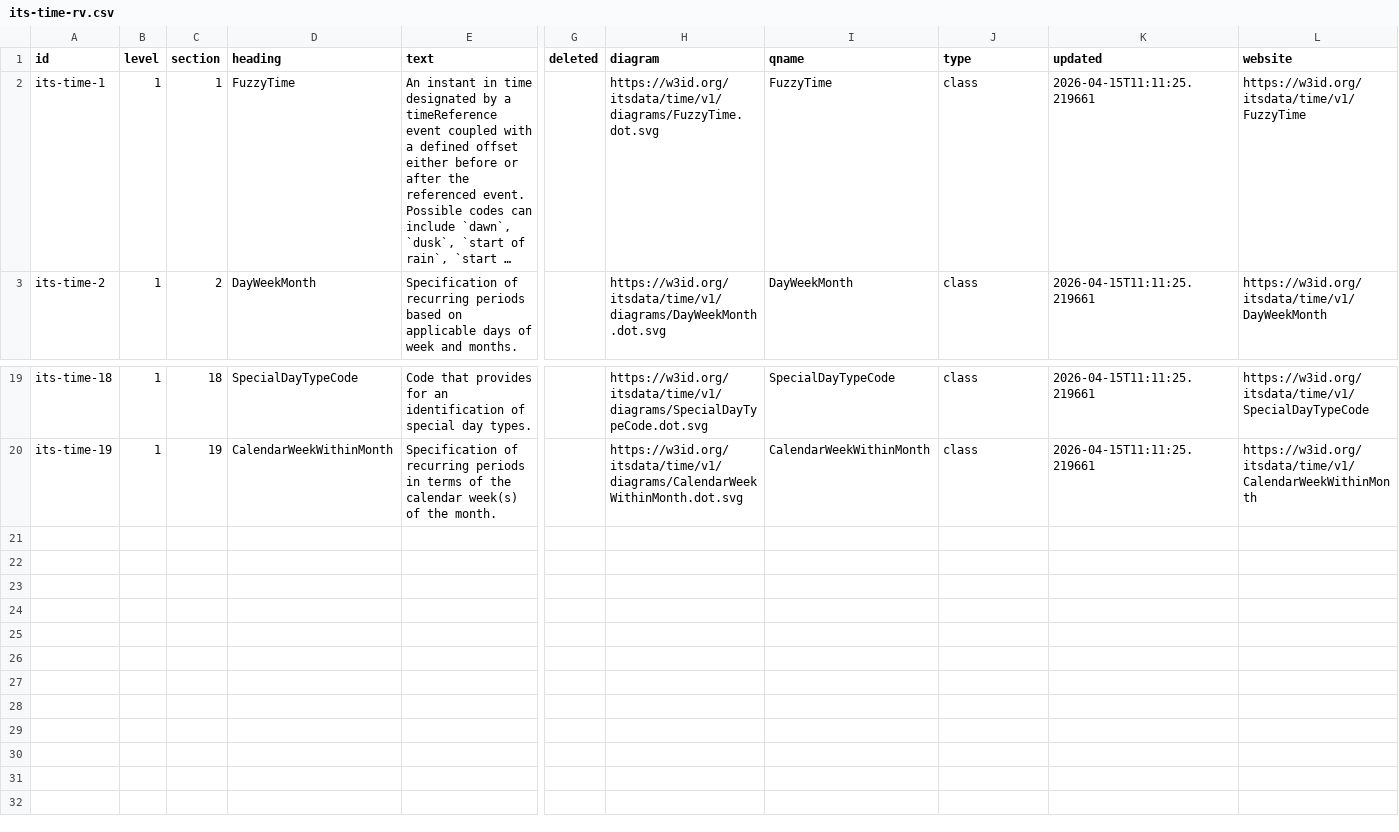
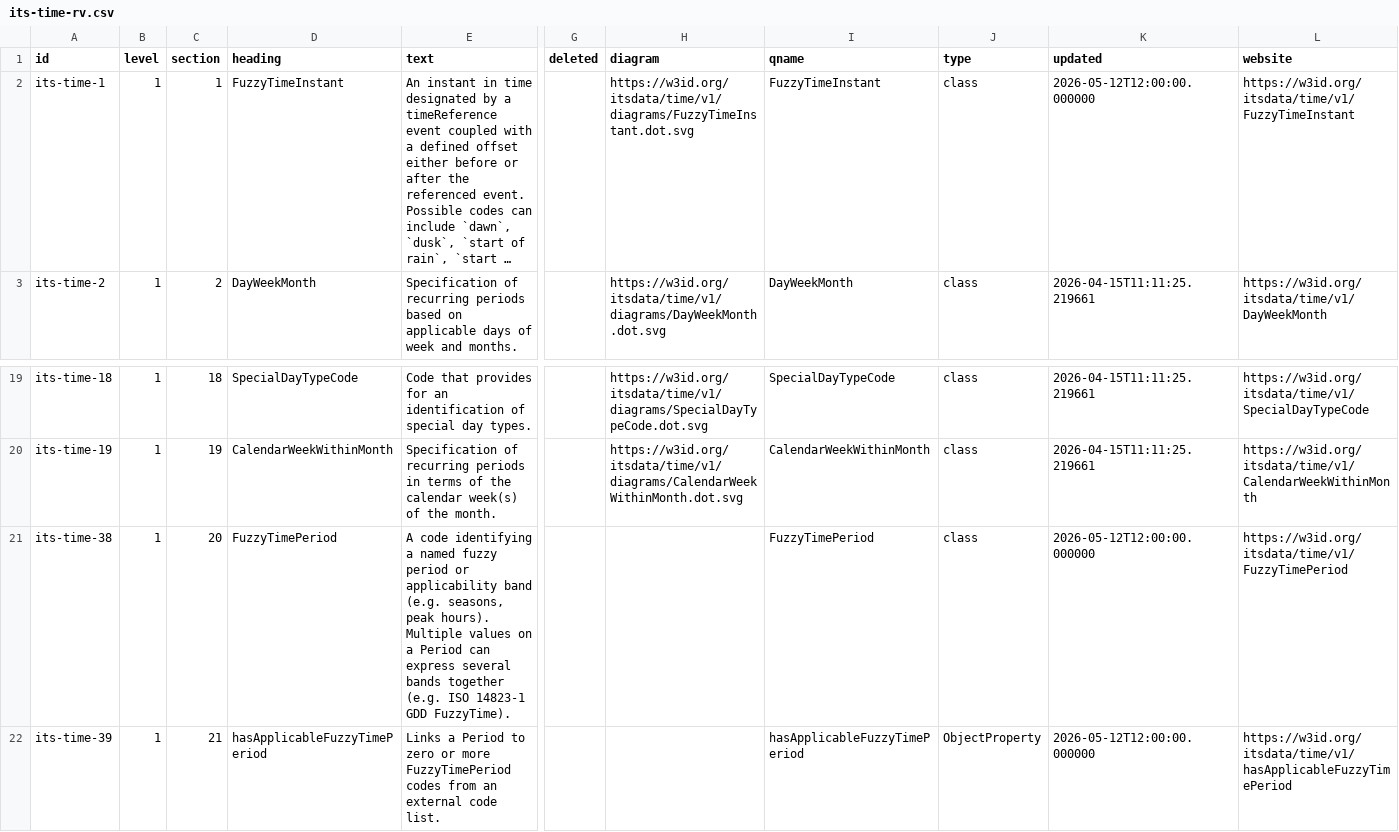
Before and after one commit to k-vaughn/ontology-its-time, a CSV file: docs/traceability/its-time-rv.csv, drawn as a sheet; only a part is shown, gaps mark what is left out; long unchanged cells end in …; rows hold the shown columns only; the diff names each change by its address in the sheet, - before the commit and + after, or states it on an @@ line.

```diff
--- a/docs/traceability/its-time-rv.csv
+++ b/docs/traceability/its-time-rv.csv
-D2 (heading): FuzzyTime
+D2 (heading): FuzzyTimeInstant
-H2 (diagram): https://w3id.org/itsdata/time/v1/diagrams/FuzzyTime.dot.svg
+H2 (diagram): https://w3id.org/itsdata/time/v1/diagrams/FuzzyTimeInstant.dot.svg
-I2 (qname): FuzzyTime
+I2 (qname): FuzzyTimeInstant
-K2 (updated): 2026-04-15T11:11:25.219661
+K2 (updated): 2026-05-12T12:00:00.000000
-L2 (website): https://w3id.org/itsdata/time/v1/FuzzyTime
+L2 (website): https://w3id.org/itsdata/time/v1/FuzzyTimeInstant
+row 21: its-time-38 | 1 | 20 | FuzzyTimePeriod | A code identifying a named fuzzy period or applicability band (e.g. seasons, peak hours). Multiple values on a Period can express several bands together (e.g. ISO 14823-1 GDD FuzzyTime). |  |  | FuzzyTimePeriod | class | 2026-05-12T12:00:00.000000 | https://w3id.org/itsdata/time/v1/FuzzyTimePeriod
+row 22: its-time-39 | 1 | 21 | hasApplicableFuzzyTimePeriod | Links a Period to zero or more FuzzyTimePeriod codes from an external code list. |  |  | hasApplicableFuzzyTimePeriod | ObjectProperty | 2026-05-12T12:00:00.000000 | https://w3id.org/itsdata/time/v1/hasApplicableFuzzyTimePeriod
```
Also changed, not shown: docs/traceability/default.csv, docs/traceability/its-time.csv, 36 other files.
